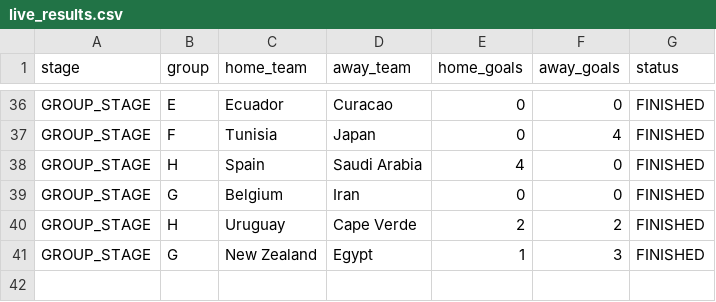
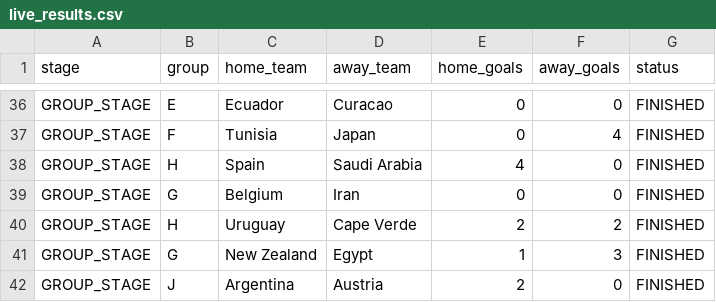
Before and after one commit to ieuyar/WC26, a CSV file: live_results.csv, drawn as a sheet; only a part is shown, gaps mark what is left out; the diff names each change by its address in the sheet, - before the commit and + after, or states it on an @@ line.

```diff
--- a/live_results.csv
+++ b/live_results.csv
+row 42: GROUP_STAGE | J | Argentina | Austria | 2 | 0 | FINISHED
```
Also changed, not shown: simulation_output/engine_match_predictions.csv, simulation_output/engine_scenarios.csv, 10 other files.
